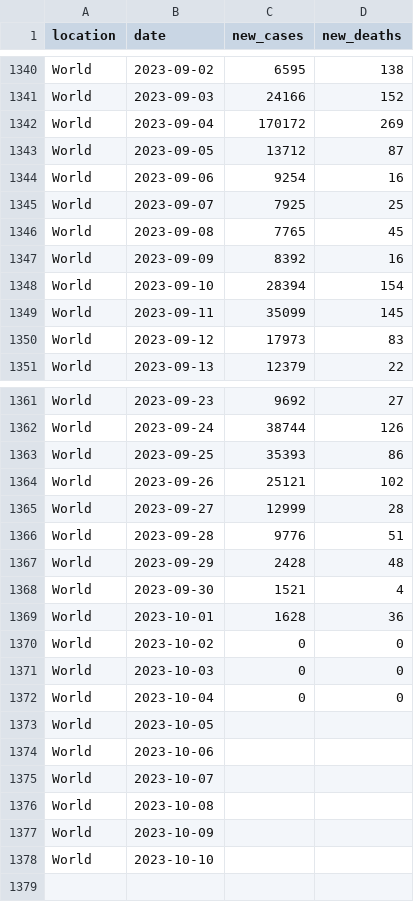
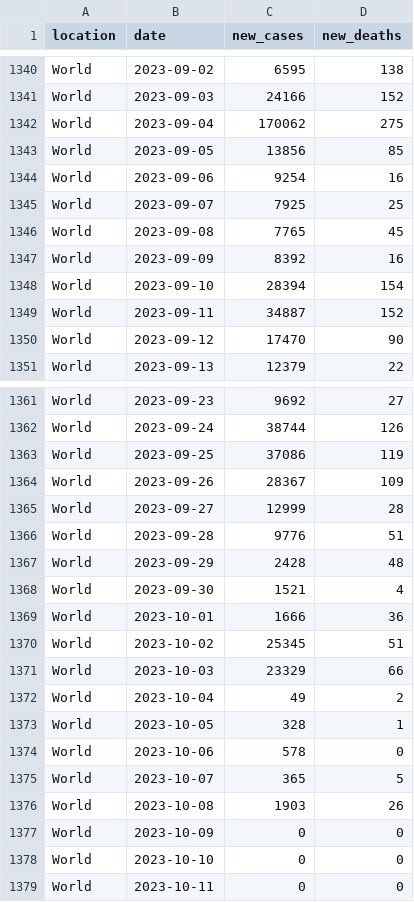
Before and after one commit to paldhous/owid-covid, a CSV file: covid_owid.csv, drawn as a sheet; only a part is shown, gaps mark what is left out; the diff covers the shown part only.

```diff
--- a/covid_owid.csv
+++ b/covid_owid.csv
@@ -1341,4 +1341,4 @@ World,2023-09-02,6595,138
 World,2023-09-03,24166,152
-World,2023-09-04,170172,269
-World,2023-09-05,13712,87
+World,2023-09-04,170062,275
+World,2023-09-05,13856,85
 World,2023-09-06,9254,16
@@ -1348,4 +1348,4 @@ World,2023-09-09,8392,16
 World,2023-09-10,28394,154
-World,2023-09-11,35099,145
-World,2023-09-12,17973,83
+World,2023-09-11,34887,152
+World,2023-09-12,17470,90
 World,2023-09-13,12379,22
@@ -1362,4 +1362,4 @@ World,2023-09-23,9692,27
 World,2023-09-24,38744,126
-World,2023-09-25,35393,86
-World,2023-09-26,25121,102
+World,2023-09-25,37086,119
+World,2023-09-26,28367,109
 World,2023-09-27,12999,28
@@ -1368,11 +1368,12 @@ World,2023-09-29,2428,48
 World,2023-09-30,1521,4
-World,2023-10-01,1628,36
-World,2023-10-02,0,0
-World,2023-10-03,0,0
-World,2023-10-04,0,0
-World,2023-10-05,,
-World,2023-10-06,,
-World,2023-10-07,,
-World,2023-10-08,,
-World,2023-10-09,,
-World,2023-10-10,,
+World,2023-10-01,1666,36
+World,2023-10-02,25345,51
+World,2023-10-03,23329,66
+World,2023-10-04,49,2
+World,2023-10-05,328,1
+World,2023-10-06,578,0
+World,2023-10-07,365,5
+World,2023-10-08,1903,26
+World,2023-10-09,0,0
+World,2023-10-10,0,0
+World,2023-10-11,0,0
```
Also changed, not shown: 32 edited cells elsewhere in this file.
